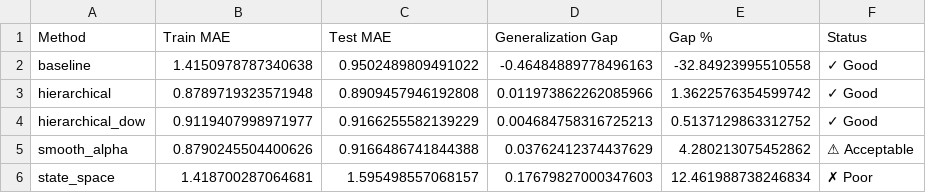
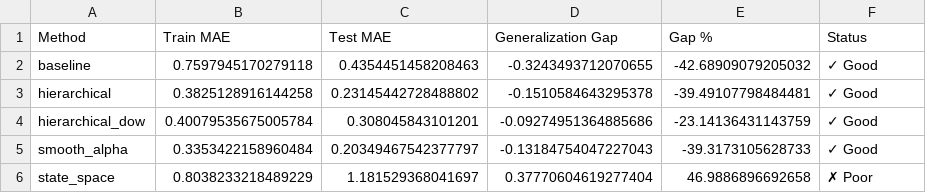
Before and after one commit to michaelarutyunov/google-trends-daily-data-preprocessing, a CSV file: reports/temporal_cv_results.csv, drawn as a sheet.

```diff
--- a/reports/temporal_cv_results.csv
+++ b/reports/temporal_cv_results.csv
@@ -1,6 +1,6 @@
 Method,Train MAE,Test MAE,Generalization Gap,Gap %,Status
-baseline,1.4150978787340638,0.9502489809491022,-0.46484889778496163,-32.84923995510558,✓ Good
-hierarchical,0.8789719323571948,0.8909457946192808,0.011973862262085966,1.3622576354599742,✓ Good
-hierarchical_dow,0.9119407998971977,0.9166255582139229,0.004684758316725213,0.5137129863312752,✓ Good
-smooth_alpha,0.8790245504400626,0.9166486741844388,0.03762412374437629,4.280213075452862,⚠ Acceptable
-state_space,1.418700287064681,1.595498557068157,0.17679827000347603,12.461988738246834,✗ Poor
+baseline,0.7597945170279118,0.4354451458208463,-0.3243493712070655,-42.68909079205032,✓ Good
+hierarchical,0.3825128916144258,0.23145442728488802,-0.1510584643295378,-39.49107798484481,✓ Good
+hierarchical_dow,0.40079535675005784,0.308045843101201,-0.09274951364885686,-23.14136431143759,✓ Good
+smooth_alpha,0.3353422158960484,0.20349467542377797,-0.13184754047227043,-39.3173105628733,✓ Good
+state_space,0.8038233218489229,1.181529368041697,0.37770604619277404,46.9886896692658,✗ Poor
```
Also changed, not shown: results/smooth_alpha_final.csv, results/smooth_alpha_metadata.csv, 55 other files.
